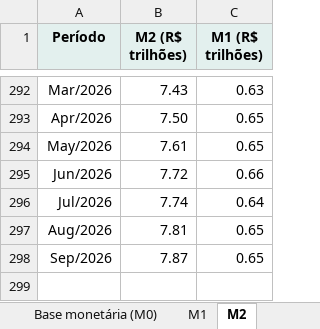
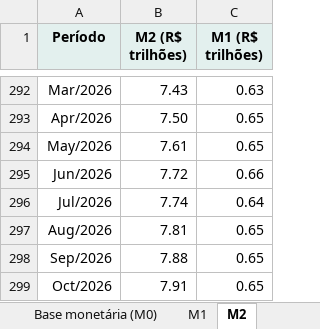
Before and after one commit to FarsulBigData/paineis, an Excel workbook: dados/conjuntura.xlsx, sheet M2, drawn as a sheet; only a part is shown, gaps mark what is left out; values as stored, in another font and other column widths than the file's, no borders; the diff names each change by its address in the sheet, - before the commit and + after, or states it on an @@ line.

```diff
--- a/dados/conjuntura.xlsx (sheet M2)
+++ b/dados/conjuntura.xlsx (sheet M2)
-B298 (M2 (R$ trilhões)): 7.87
+B298 (M2 (R$ trilhões)): 7.88
+row 299: Oct/2026 | 7.91 | 0.65
```
Also changed, not shown: sheet M1, sheet Base monetária (M0), sheet Desocupação PNAD, sheet Dólar PTAX, 2 other files.
